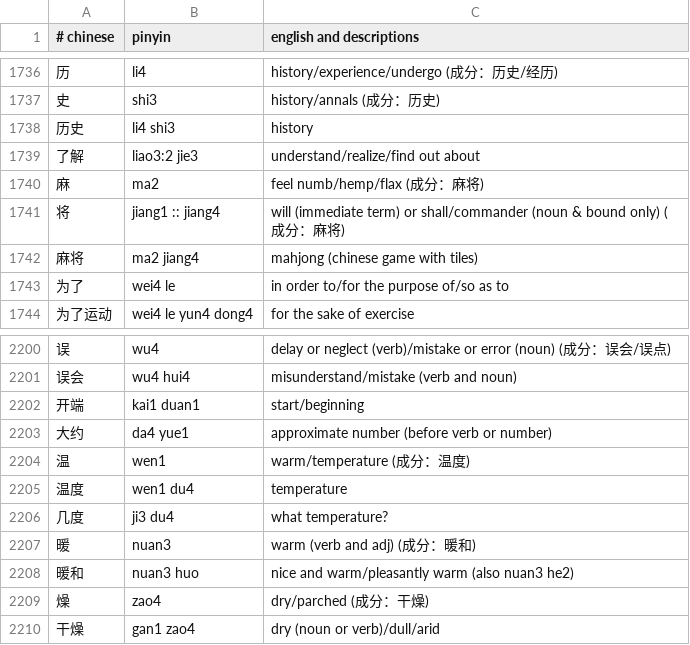
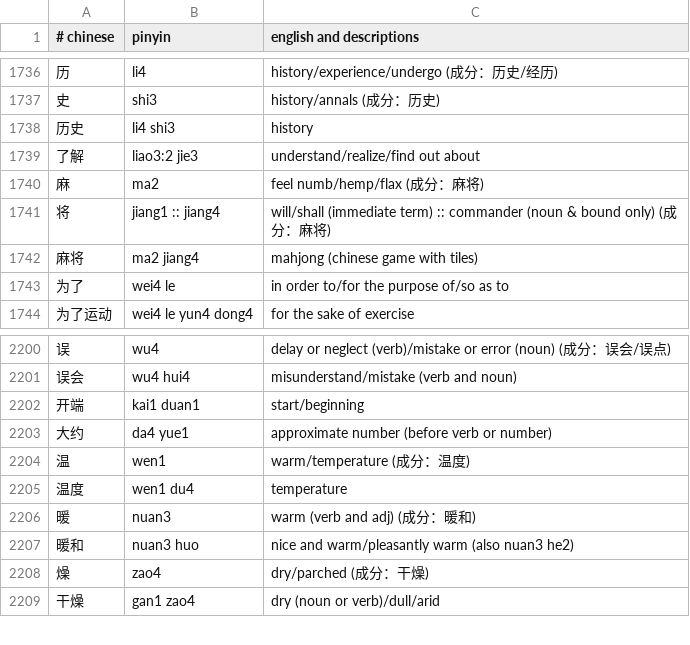
Before and after one commit to nickrusso42518/zhong, a CSV file: inputs/default.csv, drawn as a sheet; only a part is shown, gaps mark what is left out.

Commit message:
words [ci skip]

```diff
--- a/inputs/default.csv
+++ b/inputs/default.csv
@@ -1740,3 +1740,3 @@
 麻,ma2,feel numb/hemp/flax (成分：麻将)
-将,jiang1 :: jiang4,will (immediate term) or shall/commander (noun & bound only) (成分：麻将)
+将,jiang1 :: jiang4,will/shall (immediate term) :: commander (noun & bound only) (成分：麻将)
 麻将,ma2 jiang4,mahjong (chinese game with tiles)
@@ -2205,3 +2205,2 @@
 温度,wen1 du4,temperature
-几度,ji3 du4,what temperature?
 暖,nuan3,warm (verb and adj) (成分：暖和)
```
